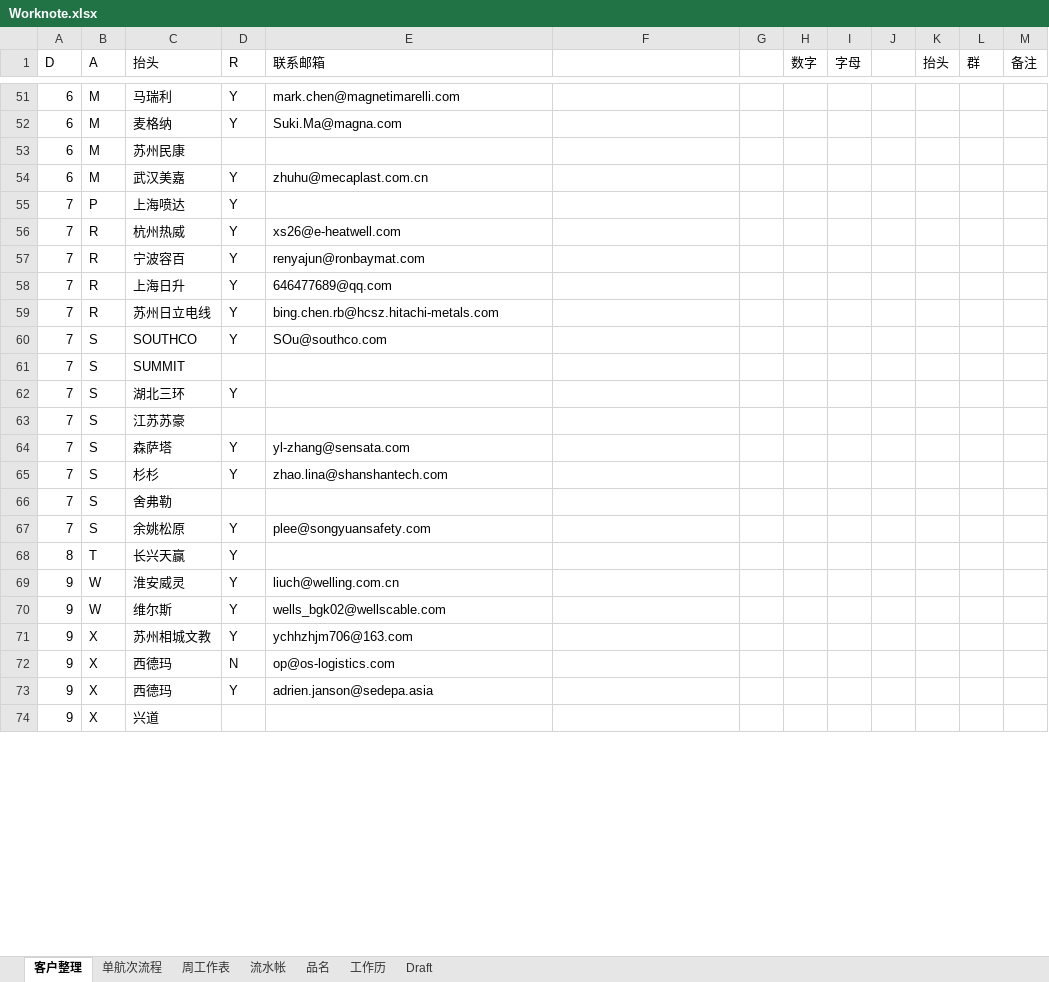
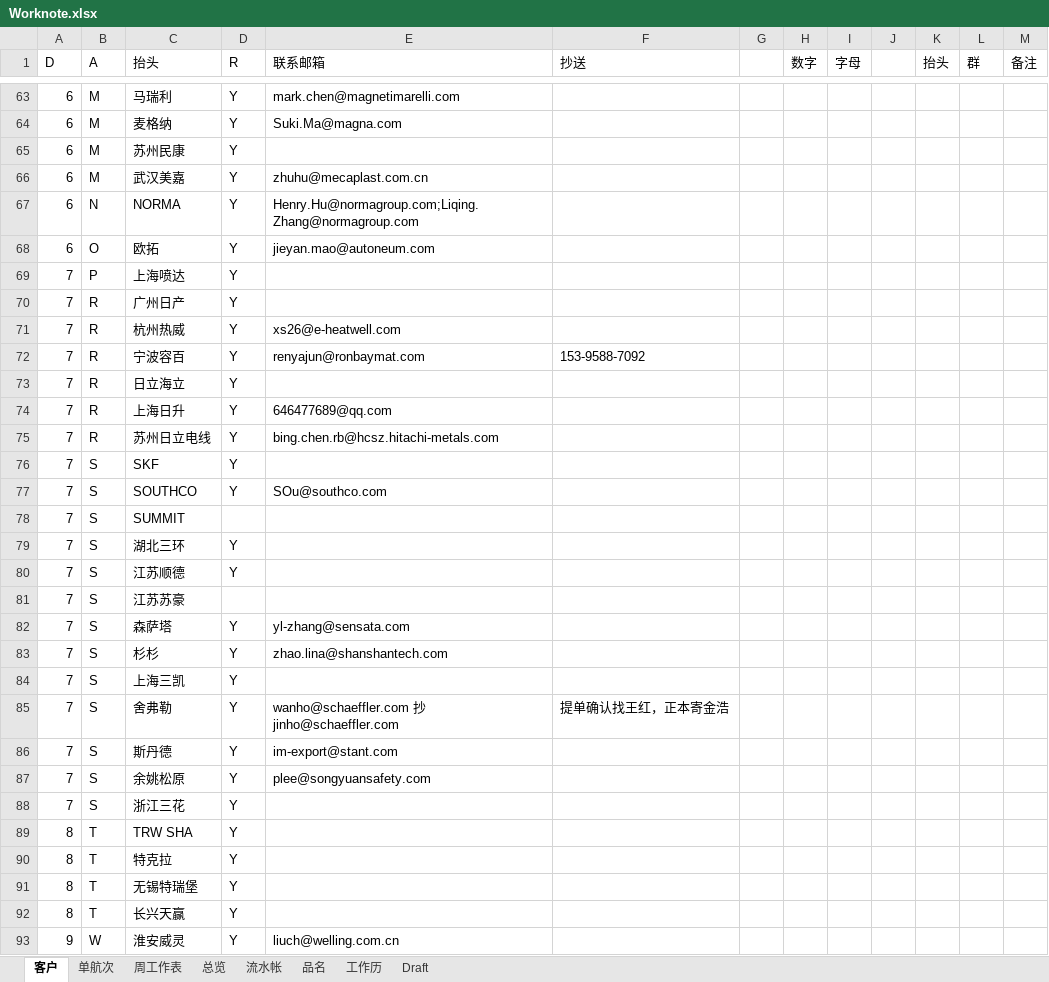
Before and after one commit to ColorfullyZhang/rang, an Excel workbook: yjc/Worknote.xlsx, sheet 客户, drawn as a sheet; only a part is shown, gaps mark what is left out; the shorter side is filled out with more unchanged rows; values as stored, in another font and other column widths than the file's, no borders; table styles not drawn; addresses are those after the commit; the diff covers the shown part only; the diff names each change by its address in the sheet, - before the commit and + after, or states it on an @@ line.

```diff
--- a/yjc/Worknote.xlsx (sheet 客户)
+++ b/yjc/Worknote.xlsx (sheet 客户)
-sheet tab: 客户整理
+sheet tab: 客户
-sheet tab: 单航次流程
+sheet tab: 单航次
+sheet tab: 总览
-F1: (empty)
+F1: 抄送
-D65 (R): (empty)
+D65 (R): Y
+row 67: 6 | N | NORMA | Y | Henry.Hu@normagroup.com;Liqing.Zhang@normagroup.com
+row 68: 6 | O | 欧拓 | Y | jieyan.mao@autoneum.com
+row 70: 7 | R | 广州日产 | Y
-F72 (抄送): (empty)
+F72 (抄送): 153-9588-7092
+row 73: 7 | R | 日立海立 | Y
+row 76: 7 | S | SKF | Y
+row 80: 7 | S | 江苏顺德 | Y
+row 84: 7 | S | 上海三凯 | Y
-D85 (R): (empty)
+D85 (R): Y
-E85 (联系邮箱): (empty)
+E85 (联系邮箱): wanho@schaeffler.com 抄 jinho@schaeffler.com
-F85 (抄送): (empty)
+F85 (抄送): 提单确认找王红，正本寄金浩
+row 86: 7 | S | 斯丹德 | Y | im-export@stant.com
+row 88: 7 | S | 浙江三花 | Y
+row 89: 8 | T | TRW SHA | Y
+row 90: 8 | T | 特克拉 | Y
+row 91: 8 | T | 无锡特瑞堡 | Y
```
Also changed, not shown: 15 added rows, 1 removed row, 26 edited cells and cell formats elsewhere in this sheet, sheet 品名, sheet Draft, sheet 单航次, sheet 周工作表, sheet 流水帐, hidden cells.
